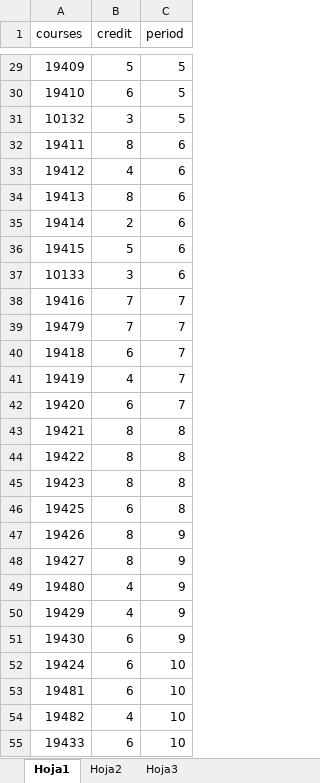
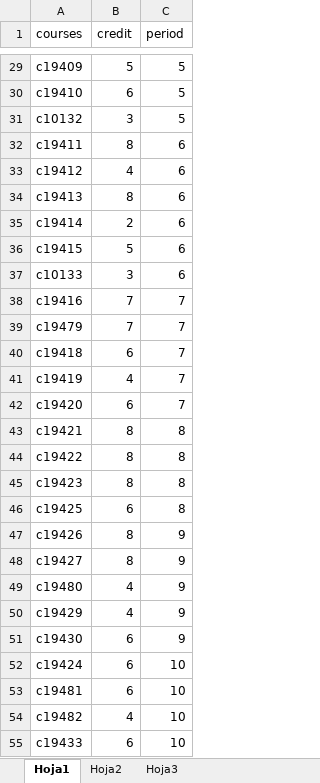
Before and after one commit to FelipeGCapot/BACP, an Excel workbook: Data/Ingenieria_Civil_Quimica.xlsx, sheet Hoja1, drawn as a sheet; only a part is shown, gaps mark what is left out; values as stored, in another font and other column widths than the file's, no borders; the diff covers the shown part only; the diff names each change by its address in the sheet, - before the commit and + after, or states it on an @@ line.

```diff
--- a/Data/Ingenieria_Civil_Quimica.xlsx (sheet Hoja1)
+++ b/Data/Ingenieria_Civil_Quimica.xlsx (sheet Hoja1)
-A29 (courses): 19409
+A29 (courses): c19409
-A30 (courses): 19410
+A30 (courses): c19410
-A31 (courses): 10132
+A31 (courses): c10132
-A32 (courses): 19411
+A32 (courses): c19411
-A33 (courses): 19412
+A33 (courses): c19412
-A34 (courses): 19413
+A34 (courses): c19413
-A35 (courses): 19414
+A35 (courses): c19414
-A36 (courses): 19415
+A36 (courses): c19415
-A37 (courses): 10133
+A37 (courses): c10133
-A38 (courses): 19416
+A38 (courses): c19416
-A39 (courses): 19479
+A39 (courses): c19479
-A40 (courses): 19418
+A40 (courses): c19418
-A41 (courses): 19419
+A41 (courses): c19419
-A42 (courses): 19420
+A42 (courses): c19420
-A43 (courses): 19421
+A43 (courses): c19421
-A44 (courses): 19422
+A44 (courses): c19422
-A45 (courses): 19423
+A45 (courses): c19423
-A46 (courses): 19425
+A46 (courses): c19425
-A47 (courses): 19426
+A47 (courses): c19426
-A48 (courses): 19427
+A48 (courses): c19427
-A49 (courses): 19480
+A49 (courses): c19480
-A50 (courses): 19429
+A50 (courses): c19429
-A51 (courses): 19430
+A51 (courses): c19430
-A52 (courses): 19424
+A52 (courses): c19424
-A53 (courses): 19481
+A53 (courses): c19481
-A54 (courses): 19482
+A54 (courses): c19482
-A55 (courses): 19433
+A55 (courses): c19433
```
Also changed, not shown: 34 edited cells elsewhere in this sheet, sheet Hoja2, Data/Ingenieria_Civil_Informatica_Diurno_Nuevo.xlsx, Data/Ingenieria_Civil_Metalurgia.xlsx.
